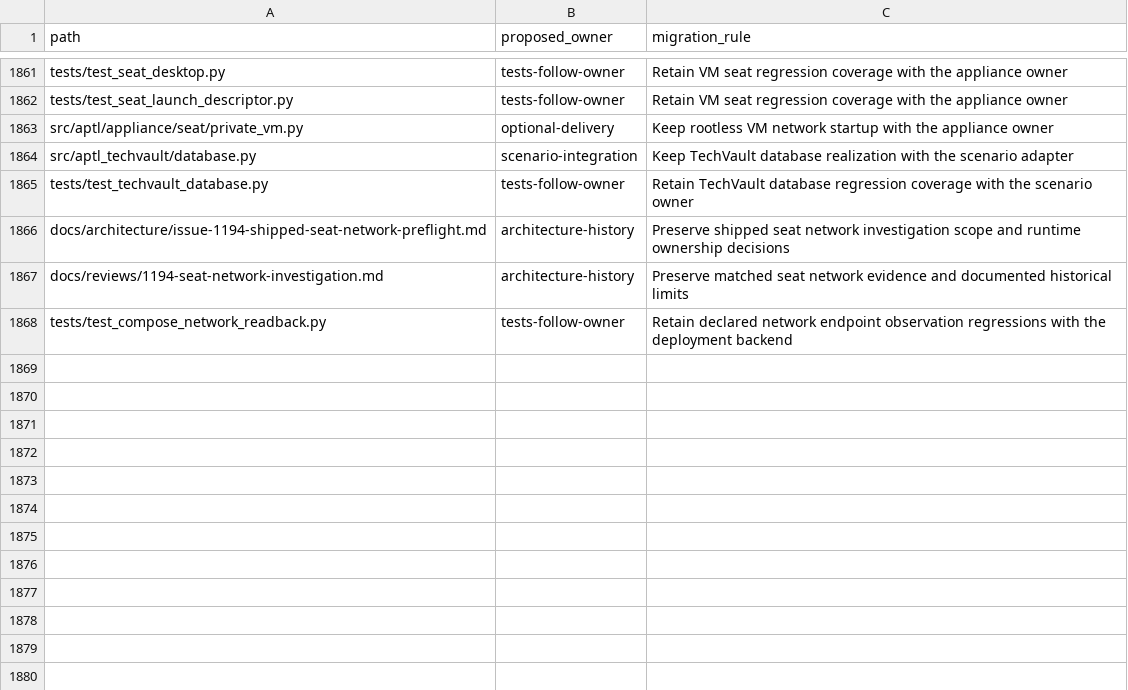
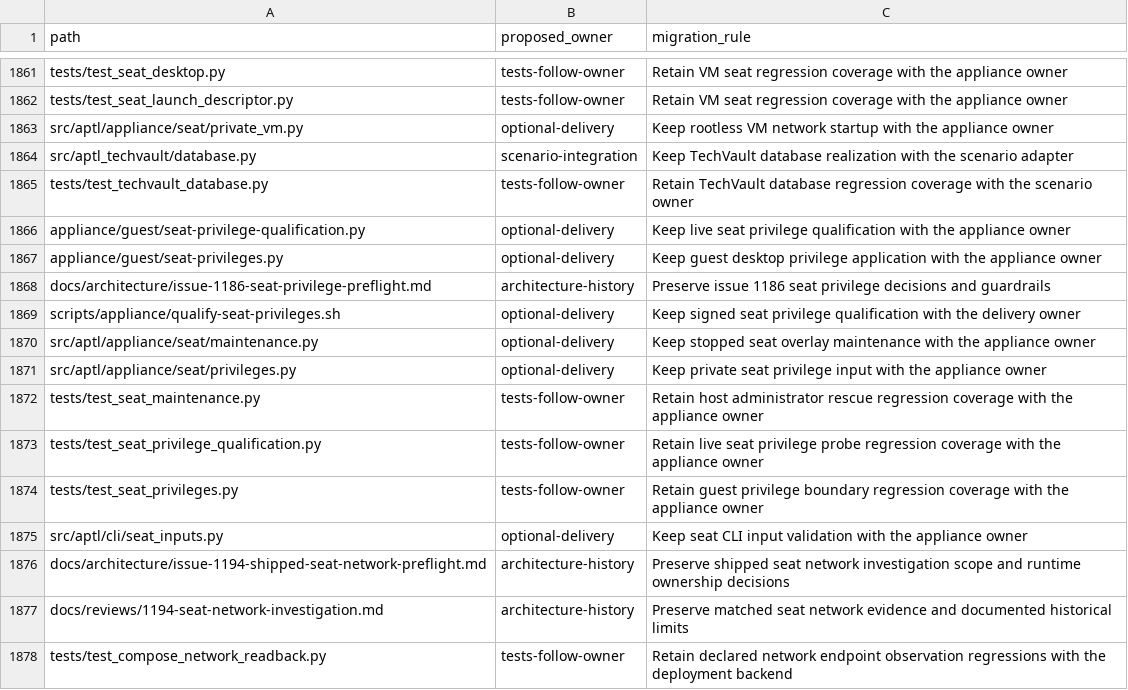
Before and after one commit to Brad-Edwards/aptl, a TSV file: docs/reviews/962-lilrae-readiness/tracked-file-inventory.tsv, drawn as a sheet; only a part is shown, gaps mark what is left out.

Commit message:
feat(seat): enforce event and administrative privilege modes (#1187)
* fix(seat): persist desktop sudo and tailnet relay

Closes #1186

* fix(images): refresh Alpine Python package pins

* Add selectable seat desktop privileges and host rescue

* Keep seat rescue imports portable

* Update seat path inventory and portable socket tests

* Resolve seat privilege quality findings

```diff
--- a/docs/reviews/962-lilrae-readiness/tracked-file-inventory.tsv
+++ b/docs/reviews/962-lilrae-readiness/tracked-file-inventory.tsv
@@ -1865,2 +1865,12 @@ src/aptl_techvault/database.py	scenario-integration	Keep TechVault database real
 tests/test_techvault_database.py	tests-follow-owner	Retain TechVault database regression coverage with the scenario owner
+appliance/guest/seat-privilege-qualification.py	optional-delivery	Keep live seat privilege qualification with the appliance owner
+appliance/guest/seat-privileges.py	optional-delivery	Keep guest desktop privilege application with the appliance owner
+docs/architecture/issue-1186-seat-privilege-preflight.md	architecture-history	Preserve issue 1186 seat privilege decisions and guardrails
+scripts/appliance/qualify-seat-privileges.sh	optional-delivery	Keep signed seat privilege qualification with the delivery owner
+src/aptl/appliance/seat/maintenance.py	optional-delivery	Keep stopped seat overlay maintenance with the appliance owner
+src/aptl/appliance/seat/privileges.py	optional-delivery	Keep private seat privilege input with the appliance owner
+tests/test_seat_maintenance.py	tests-follow-owner	Retain host administrator rescue regression coverage with the appliance owner
+tests/test_seat_privilege_qualification.py	tests-follow-owner	Retain live seat privilege probe regression coverage with the appliance owner
+tests/test_seat_privileges.py	tests-follow-owner	Retain guest privilege boundary regression coverage with the appliance owner
+src/aptl/cli/seat_inputs.py	optional-delivery	Keep seat CLI input validation with the appliance owner
 docs/architecture/issue-1194-shipped-seat-network-preflight.md	architecture-history	Preserve shipped seat network investigation scope and runtime ownership decisions
```
Also changed, not shown: 34 other files.
